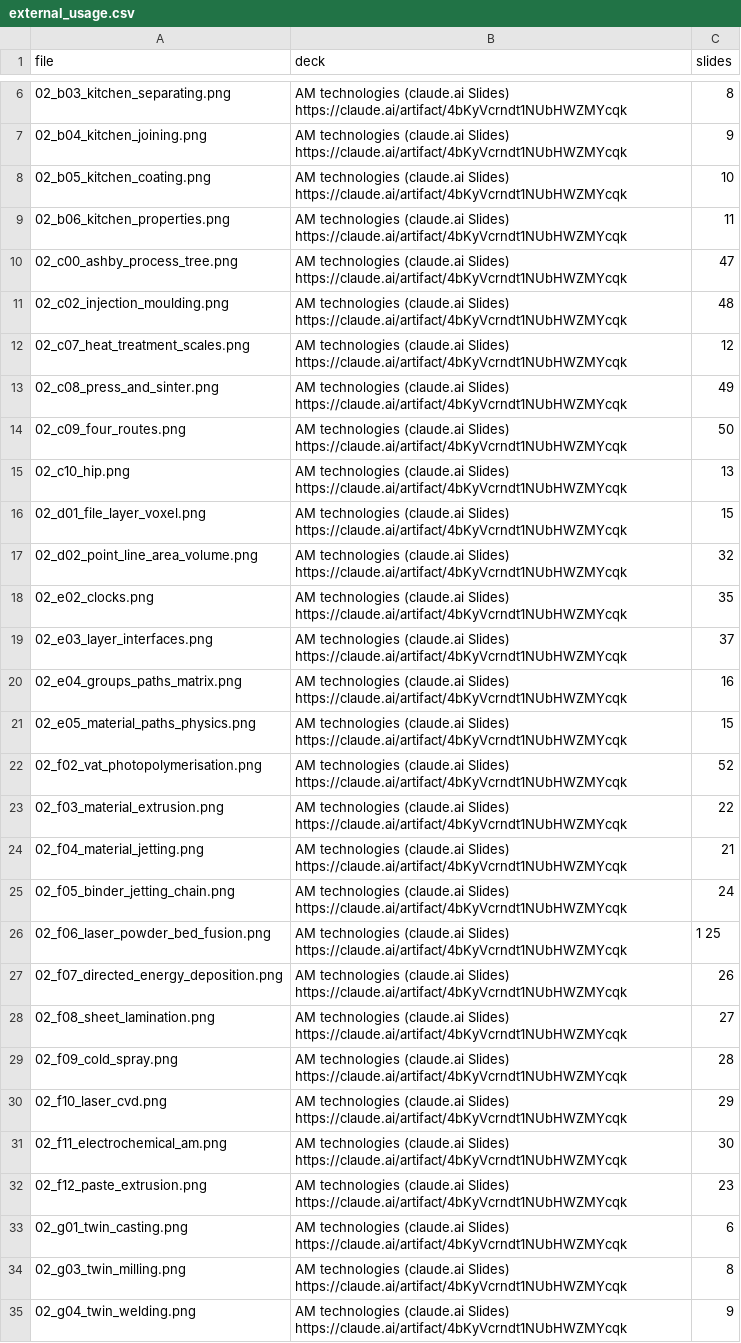
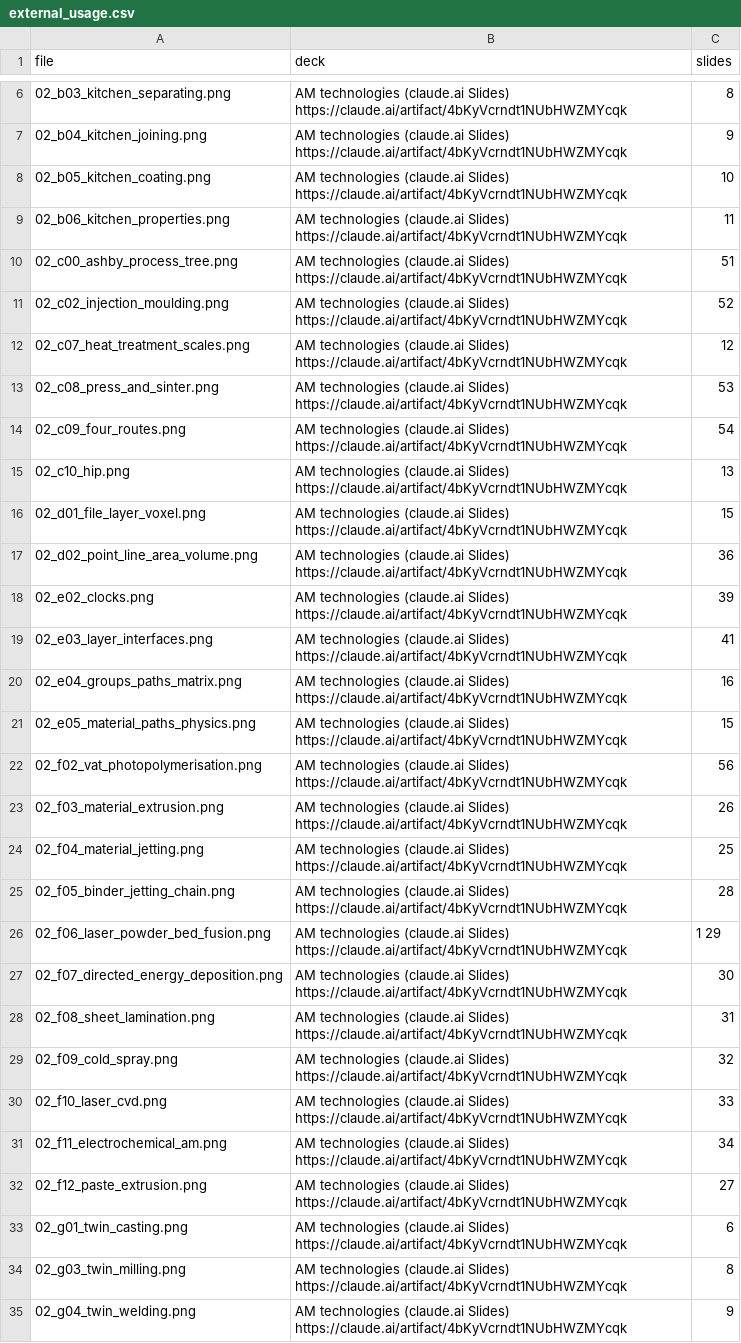
Before and after one commit to aconstant-lms/X-FabAdd, a CSV file: 02_technologies/figures/external_usage.csv, drawn as a sheet; only a part is shown, gaps mark what is left out; the diff covers the shown part only.

```diff
--- a/02_technologies/figures/external_usage.csv
+++ b/02_technologies/figures/external_usage.csv
@@ -9,25 +9,25 @@ file,deck,slides
 02_b06_kitchen_properties.png,AM technologies (claude.ai Slides) https://claude.ai/artifact/4bKyVcrndt1NUbHWZMYcqk,11
-02_c00_ashby_process_tree.png,AM technologies (claude.ai Slides) https://claude.ai/artifact/4bKyVcrndt1NUbHWZMYcqk,47
-02_c02_injection_moulding.png,AM technologies (claude.ai Slides) https://claude.ai/artifact/4bKyVcrndt1NUbHWZMYcqk,48
+02_c00_ashby_process_tree.png,AM technologies (claude.ai Slides) https://claude.ai/artifact/4bKyVcrndt1NUbHWZMYcqk,51
+02_c02_injection_moulding.png,AM technologies (claude.ai Slides) https://claude.ai/artifact/4bKyVcrndt1NUbHWZMYcqk,52
 02_c07_heat_treatment_scales.png,AM technologies (claude.ai Slides) https://claude.ai/artifact/4bKyVcrndt1NUbHWZMYcqk,12
-02_c08_press_and_sinter.png,AM technologies (claude.ai Slides) https://claude.ai/artifact/4bKyVcrndt1NUbHWZMYcqk,49
-02_c09_four_routes.png,AM technologies (claude.ai Slides) https://claude.ai/artifact/4bKyVcrndt1NUbHWZMYcqk,50
+02_c08_press_and_sinter.png,AM technologies (claude.ai Slides) https://claude.ai/artifact/4bKyVcrndt1NUbHWZMYcqk,53
+02_c09_four_routes.png,AM technologies (claude.ai Slides) https://claude.ai/artifact/4bKyVcrndt1NUbHWZMYcqk,54
 02_c10_hip.png,AM technologies (claude.ai Slides) https://claude.ai/artifact/4bKyVcrndt1NUbHWZMYcqk,13
 02_d01_file_layer_voxel.png,AM technologies (claude.ai Slides) https://claude.ai/artifact/4bKyVcrndt1NUbHWZMYcqk,15
-02_d02_point_line_area_volume.png,AM technologies (claude.ai Slides) https://claude.ai/artifact/4bKyVcrndt1NUbHWZMYcqk,32
-02_e02_clocks.png,AM technologies (claude.ai Slides) https://claude.ai/artifact/4bKyVcrndt1NUbHWZMYcqk,35
-02_e03_layer_interfaces.png,AM technologies (claude.ai Slides) https://claude.ai/artifact/4bKyVcrndt1NUbHWZMYcqk,37
+02_d02_point_line_area_volume.png,AM technologies (claude.ai Slides) https://claude.ai/artifact/4bKyVcrndt1NUbHWZMYcqk,36
+02_e02_clocks.png,AM technologies (claude.ai Slides) https://claude.ai/artifact/4bKyVcrndt1NUbHWZMYcqk,39
+02_e03_layer_interfaces.png,AM technologies (claude.ai Slides) https://claude.ai/artifact/4bKyVcrndt1NUbHWZMYcqk,41
 02_e04_groups_paths_matrix.png,AM technologies (claude.ai Slides) https://claude.ai/artifact/4bKyVcrndt1NUbHWZMYcqk,16
 02_e05_material_paths_physics.png,AM technologies (claude.ai Slides) https://claude.ai/artifact/4bKyVcrndt1NUbHWZMYcqk,15
-02_f02_vat_photopolymerisation.png,AM technologies (claude.ai Slides) https://claude.ai/artifact/4bKyVcrndt1NUbHWZMYcqk,52
-02_f03_material_extrusion.png,AM technologies (claude.ai Slides) https://claude.ai/artifact/4bKyVcrndt1NUbHWZMYcqk,22
-02_f04_material_jetting.png,AM technologies (claude.ai Slides) https://claude.ai/artifact/4bKyVcrndt1NUbHWZMYcqk,21
-02_f05_binder_jetting_chain.png,AM technologies (claude.ai Slides) https://claude.ai/artifact/4bKyVcrndt1NUbHWZMYcqk,24
-02_f06_laser_powder_bed_fusion.png,AM technologies (claude.ai Slides) https://claude.ai/artifact/4bKyVcrndt1NUbHWZMYcqk,1 25
-02_f07_directed_energy_deposition.png,AM technologies (claude.ai Slides) https://claude.ai/artifact/4bKyVcrndt1NUbHWZMYcqk,26
-02_f08_sheet_lamination.png,AM technologies (claude.ai Slides) https://claude.ai/artifact/4bKyVcrndt1NUbHWZMYcqk,27
-02_f09_cold_spray.png,AM technologies (claude.ai Slides) https://claude.ai/artifact/4bKyVcrndt1NUbHWZMYcqk,28
-02_f10_laser_cvd.png,AM technologies (claude.ai Slides) https://claude.ai/artifact/4bKyVcrndt1NUbHWZMYcqk,29
-02_f11_electrochemical_am.png,AM technologies (claude.ai Slides) https://claude.ai/artifact/4bKyVcrndt1NUbHWZMYcqk,30
-02_f12_paste_extrusion.png,AM technologies (claude.ai Slides) https://claude.ai/artifact/4bKyVcrndt1NUbHWZMYcqk,23
+02_f02_vat_photopolymerisation.png,AM technologies (claude.ai Slides) https://claude.ai/artifact/4bKyVcrndt1NUbHWZMYcqk,56
+02_f03_material_extrusion.png,AM technologies (claude.ai Slides) https://claude.ai/artifact/4bKyVcrndt1NUbHWZMYcqk,26
+02_f04_material_jetting.png,AM technologies (claude.ai Slides) https://claude.ai/artifact/4bKyVcrndt1NUbHWZMYcqk,25
+02_f05_binder_jetting_chain.png,AM technologies (claude.ai Slides) https://claude.ai/artifact/4bKyVcrndt1NUbHWZMYcqk,28
+02_f06_laser_powder_bed_fusion.png,AM technologies (claude.ai Slides) https://claude.ai/artifact/4bKyVcrndt1NUbHWZMYcqk,1 29
+02_f07_directed_energy_deposition.png,AM technologies (claude.ai Slides) https://claude.ai/artifact/4bKyVcrndt1NUbHWZMYcqk,30
+02_f08_sheet_lamination.png,AM technologies (claude.ai Slides) https://claude.ai/artifact/4bKyVcrndt1NUbHWZMYcqk,31
+02_f09_cold_spray.png,AM technologies (claude.ai Slides) https://claude.ai/artifact/4bKyVcrndt1NUbHWZMYcqk,32
+02_f10_laser_cvd.png,AM technologies (claude.ai Slides) https://claude.ai/artifact/4bKyVcrndt1NUbHWZMYcqk,33
+02_f11_electrochemical_am.png,AM technologies (claude.ai Slides) https://claude.ai/artifact/4bKyVcrndt1NUbHWZMYcqk,34
+02_f12_paste_extrusion.png,AM technologies (claude.ai Slides) https://claude.ai/artifact/4bKyVcrndt1NUbHWZMYcqk,27
 02_g01_twin_casting.png,AM technologies (claude.ai Slides) https://claude.ai/artifact/4bKyVcrndt1NUbHWZMYcqk,6
```
Also changed, not shown: 5 added rows elsewhere in this file, 02_technologies/figures/index.csv, 17 other files.
